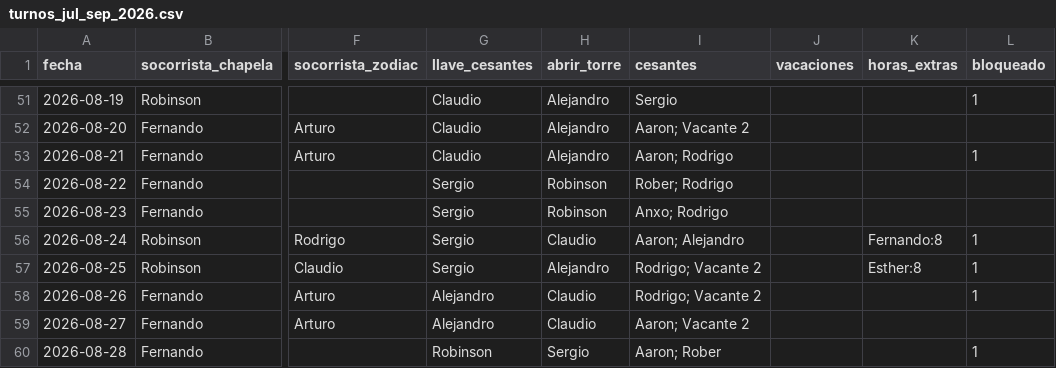
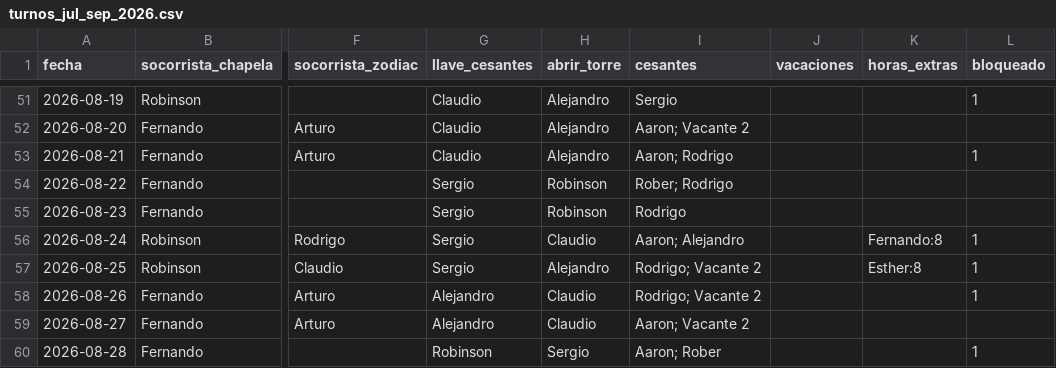
Before and after one commit to andrespi97/playas, a CSV file: turnos_jul_sep_2026.csv, drawn as a sheet; only a part is shown, gaps mark what is left out; the diff names each change by its address in the sheet, - before the commit and + after, or states it on an @@ line.

Commit message:
Permite compensar extras de Alex y Claudio con días libres (×1,5) y saca a Anxo el 23 ago.

```diff
--- a/turnos_jul_sep_2026.csv
+++ b/turnos_jul_sep_2026.csv
-I55 (cesantes): Anxo; Rodrigo
+I55 (cesantes): Rodrigo
```
Also changed, not shown: 8 other files.
